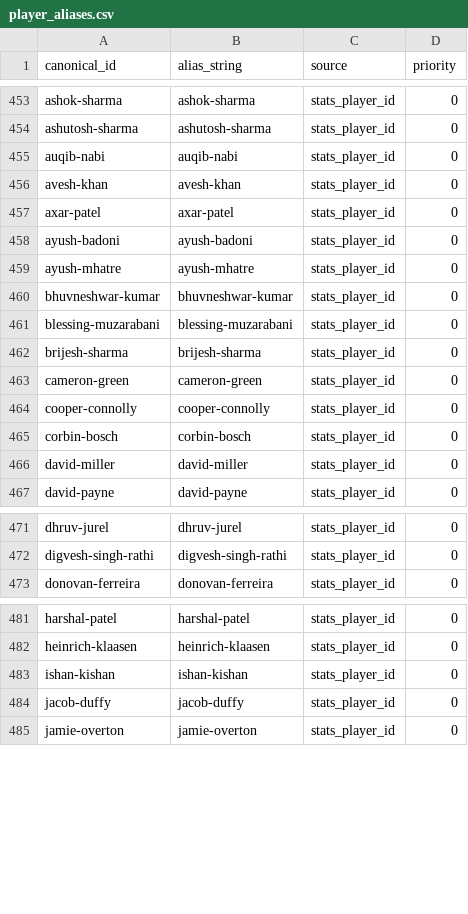
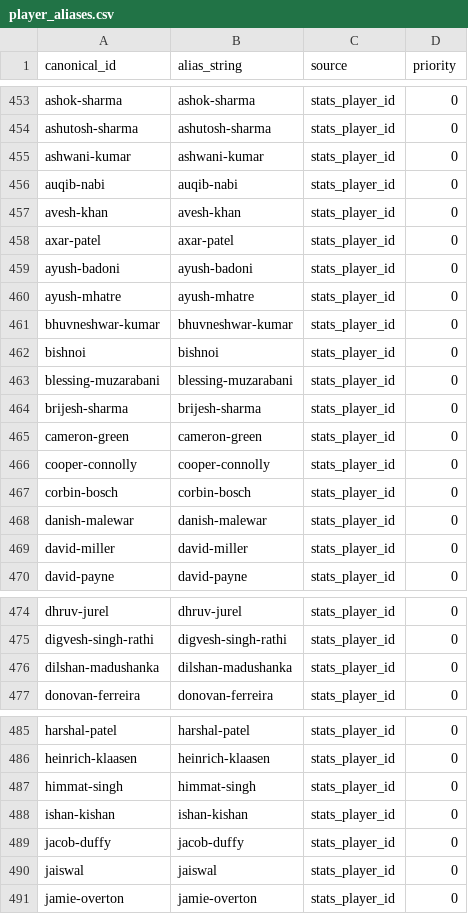
Before and after one commit to Jaymehta45/Sabermetric-IPL-Prediction-, a CSV file: data/processed/player_aliases.csv, drawn as a sheet; only a part is shown, gaps mark what is left out; the diff covers the shown part only; the diff names each change by its address in the sheet, - before the commit and + after, or states it on an @@ line.

```diff
--- a/data/processed/player_aliases.csv
+++ b/data/processed/player_aliases.csv
+row 455: ashwani-kumar | ashwani-kumar | stats_player_id | 0
+row 462: bishnoi | bishnoi | stats_player_id | 0
+row 468: danish-malewar | danish-malewar | stats_player_id | 0
+row 476: dilshan-madushanka | dilshan-madushanka | stats_player_id | 0
+row 487: himmat-singh | himmat-singh | stats_player_id | 0
+row 490: jaiswal | jaiswal | stats_player_id | 0
```
Also changed, not shown: 5 added rows elsewhere in this file, data/processed/player_registry.csv, data/processed/team_franchise_profiles.csv, 37 other files.
